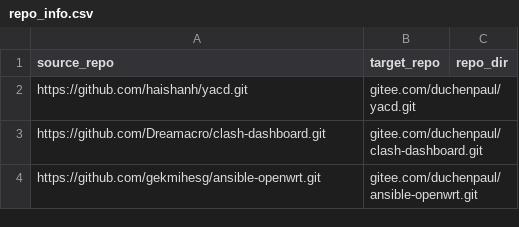
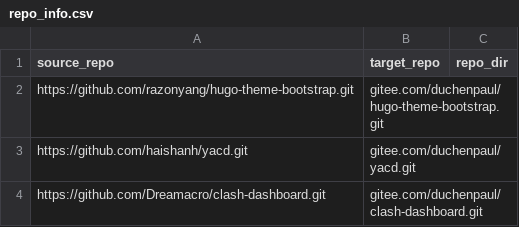
Before and after one commit to duchenpaul/github_sync_to_gitee, a CSV file: repo_info.csv, drawn as a sheet; only a part is shown; the shorter side is filled out with more unchanged rows; the diff names each change by its address in the sheet, - before the commit and + after, or states it on an @@ line.

Commit message:
Update repo_info.csv

```diff
--- a/repo_info.csv
+++ b/repo_info.csv
+row 2: https://github.com/razonyang/hugo-theme-bootstrap.git | gitee.com/duchenpaul/hugo-theme-bootstrap.git
```
